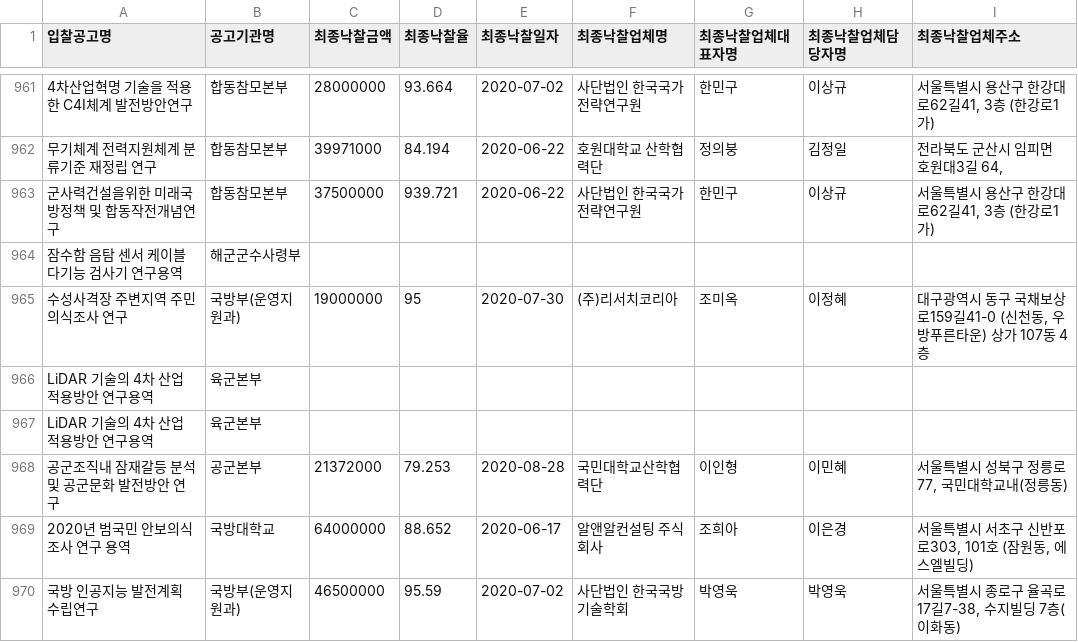
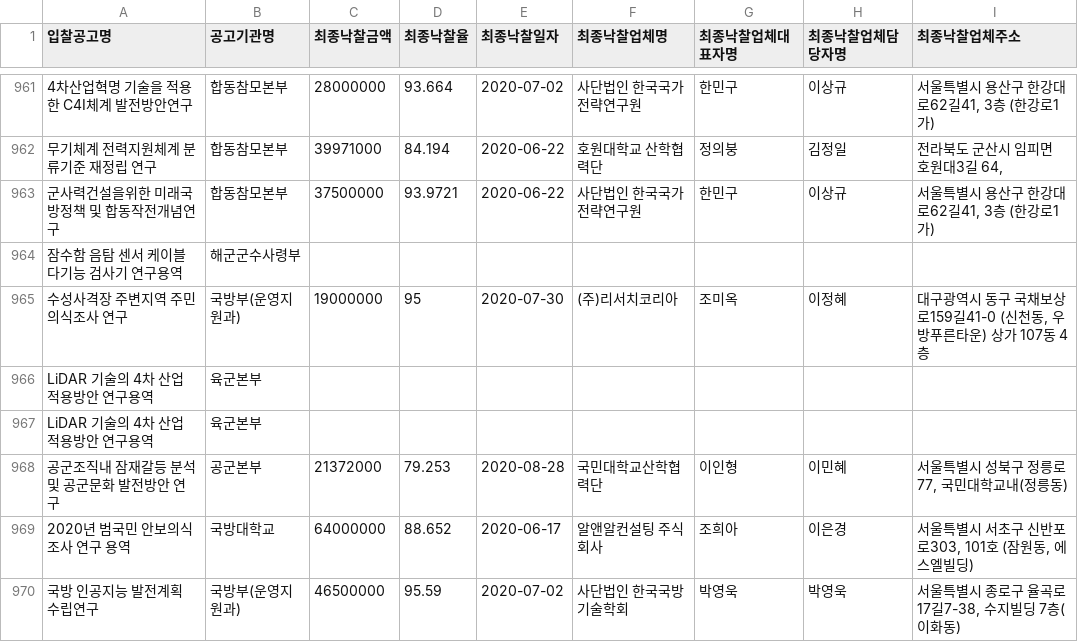
Before and after one commit to mju-di130/dis2025, a CSV file: synthetic/python/data-utf8.csv, drawn as a sheet; only a part is shown, gaps mark what is left out; the diff names each change by its address in the sheet, - before the commit and + after, or states it on an @@ line.

Commit message:
Add files via upload

```diff
--- a/synthetic/python/data-utf8.csv
+++ b/synthetic/python/data-utf8.csv
-D963 (최종낙찰율): 939.721
+D963 (최종낙찰율): 93.9721
```
